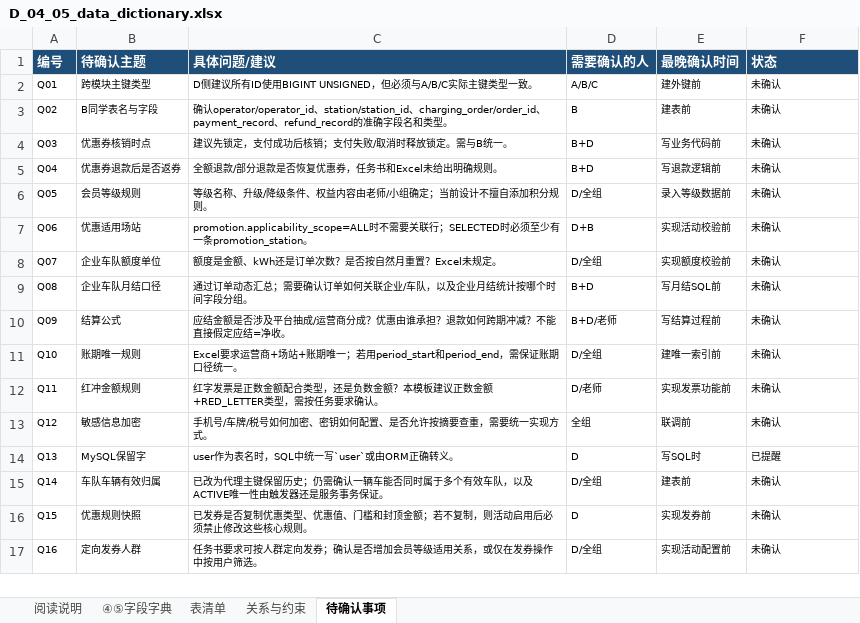
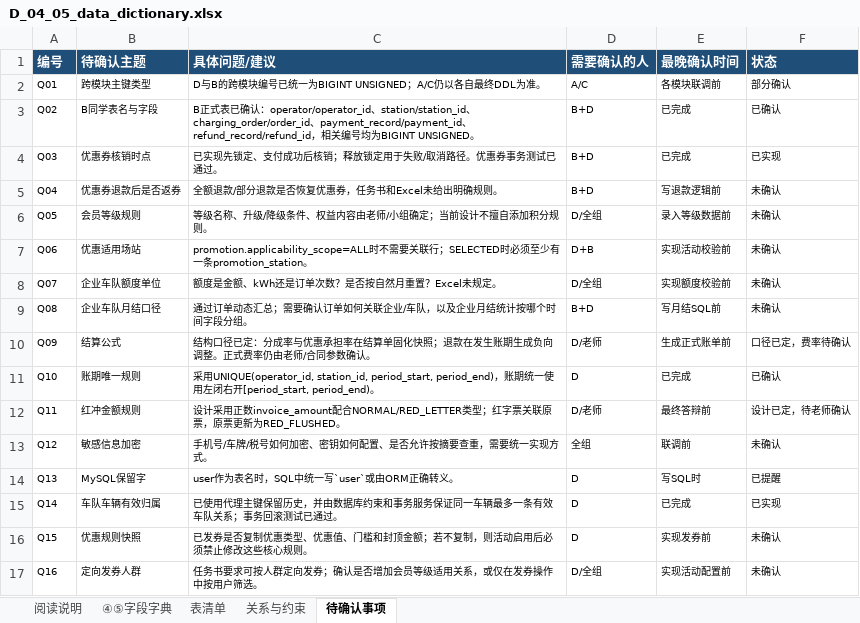
Before and after one commit to kokozzzzzz/DataBase_Project2026, an Excel workbook: docs/d/D_04_05_data_dictionary.xlsx, sheet 待确认事项, drawn as a sheet; values as stored, in another font and other column widths than the file's, no borders; the diff names each change by its address in the sheet, - before the commit and + after, or states it on an @@ line.

```diff
--- a/docs/d/D_04_05_data_dictionary.xlsx (sheet 待确认事项)
+++ b/docs/d/D_04_05_data_dictionary.xlsx (sheet 待确认事项)
-C2 (具体问题/建议): D侧建议所有ID使用BIGINT UNSIGNED，但必须与A/B/C实际主键类型一致。
+C2 (具体问题/建议): D与B的跨模块编号已统一为BIGINT UNSIGNED；A/C仍以各自最终DDL为准。
-D2 (需要确认的人): A/B/C
+D2 (需要确认的人): A/C
-E2 (最晚确认时间): 建外键前
+E2 (最晚确认时间): 各模块联调前
-F2 (状态): 未确认
+F2 (状态): 部分确认
-C3 (具体问题/建议): 确认operator/operator_id、station/station_id、charging_order/order_id、payment_record、refund_record的准确字段名和类型。
+C3 (具体问题/建议): B正式表已确认：operator/operator_id、station/station_id、charging_order/order_id、payment_record/payment_id、refund_record/refund_id，相关编号均为BIGINT UNSIGNED。
-D3 (需要确认的人): B
+D3 (需要确认的人): B+D
-E3 (最晚确认时间): 建表前
+E3 (最晚确认时间): 已完成
-F3 (状态): 未确认
+F3 (状态): 已确认
-C4 (具体问题/建议): 建议先锁定，支付成功后核销；支付失败/取消时释放锁定。需与B统一。
+C4 (具体问题/建议): 已实现先锁定、支付成功后核销；释放锁定用于失败/取消路径。优惠券事务测试已通过。
-E4 (最晚确认时间): 写业务代码前
+E4 (最晚确认时间): 已完成
-F4 (状态): 未确认
+F4 (状态): 已实现
-C10 (具体问题/建议): 应结金额是否涉及平台抽成/运营商分成？优惠由谁承担？退款如何跨期冲减？不能直接假定应结=净收。
+C10 (具体问题/建议): 结构口径已定：分成率与优惠承担率在结算单固化快照；退款在发生账期生成负向调整。正式费率仍由老师/合同参数确认。
-D10 (需要确认的人): B+D/老师
+D10 (需要确认的人): D/老师
-E10 (最晚确认时间): 写结算过程前
+E10 (最晚确认时间): 生成正式账单前
-F10 (状态): 未确认
+F10 (状态): 口径已定，费率待确认
-C11 (具体问题/建议): Excel要求运营商+场站+账期唯一；若用period_start和period_end，需保证账期口径统一。
+C11 (具体问题/建议): 采用UNIQUE(operator_id, station_id, period_start, period_end)，账期统一使用左闭右开[period_start, period_end)。
-D11 (需要确认的人): D/全组
+D11 (需要确认的人): D
-E11 (最晚确认时间): 建唯一索引前
+E11 (最晚确认时间): 已完成
-F11 (状态): 未确认
+F11 (状态): 已确认
-C12 (具体问题/建议): 红字发票是正数金额配合类型，还是负数金额？本模板建议正数金额+RED_LETTER类型，需按任务要求确认。
+C12 (具体问题/建议): 设计采用正数invoice_amount配合NORMAL/RED_LETTER类型；红字票关联原票，原票更新为RED_FLUSHED。
-E12 (最晚确认时间): 实现发票功能前
+E12 (最晚确认时间): 最终答辩前
-F12 (状态): 未确认
+F12 (状态): 设计已定，待老师确认
-C15 (具体问题/建议): 已改为代理主键保留历史；仍需确认一辆车能否同时属于多个有效车队，以及ACTIVE唯一性由触发器还是服务事务保证。
+C15 (具体问题/建议): 已使用代理主键保留历史，并由数据库约束和事务服务保证同一车辆最多一条有效车队关系；事务回滚测试已通过。
-D15 (需要确认的人): D/全组
+D15 (需要确认的人): D
-E15 (最晚确认时间): 建表前
+E15 (最晚确认时间): 已完成
-F15 (状态): 未确认
+F15 (状态): 已实现
```
Also changed, not shown: sheet ④⑤字段字典, sheet 关系与约束.
